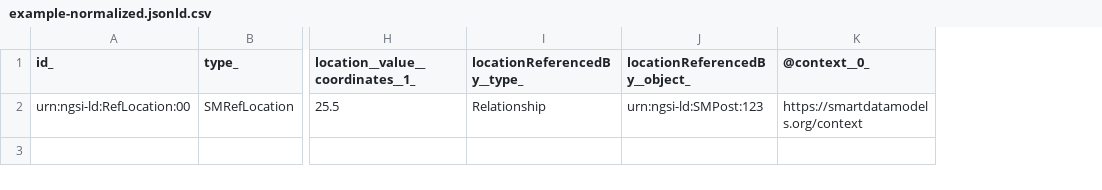
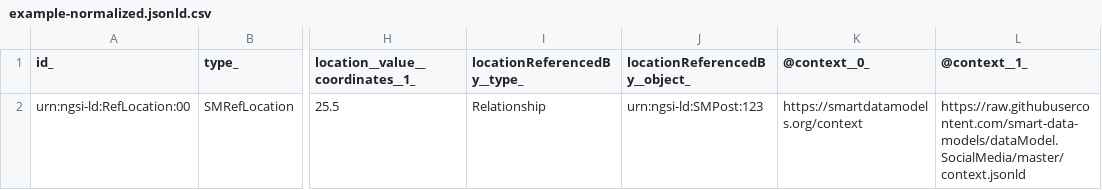
Before and after one commit to smart-data-models/dataModel.SocialMedia, a CSV file: SMRefLocation/examples/example-normalized.jsonld.csv, drawn as a sheet; only a part is shown, gaps mark what is left out; the diff names each change by its address in the sheet, - before the commit and + after, or states it on an @@ line.

Commit message:
Exported example to csv example-normalized.jsonld

```diff
--- a/SMRefLocation/examples/example-normalized.jsonld.csv
+++ b/SMRefLocation/examples/example-normalized.jsonld.csv
+column L (@context__1_), row 2: https://raw.githubusercontent.com/smart-data-models/dataModel.SocialMedia/master/context.jsonld
```
